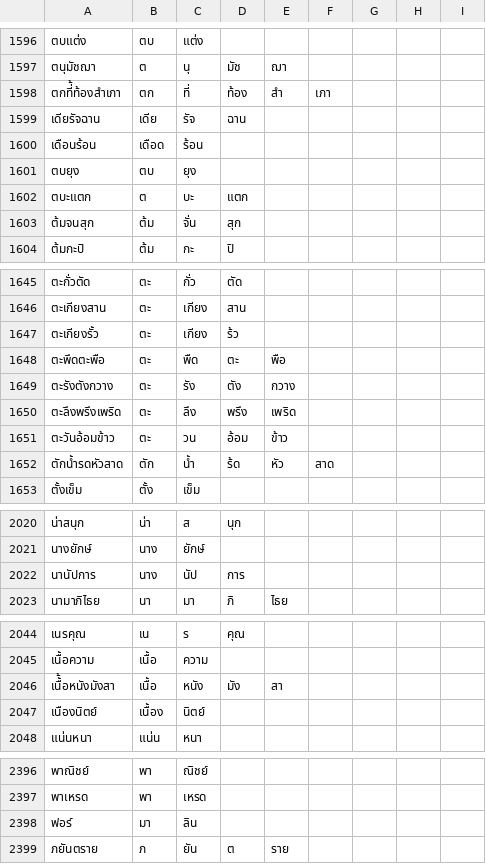
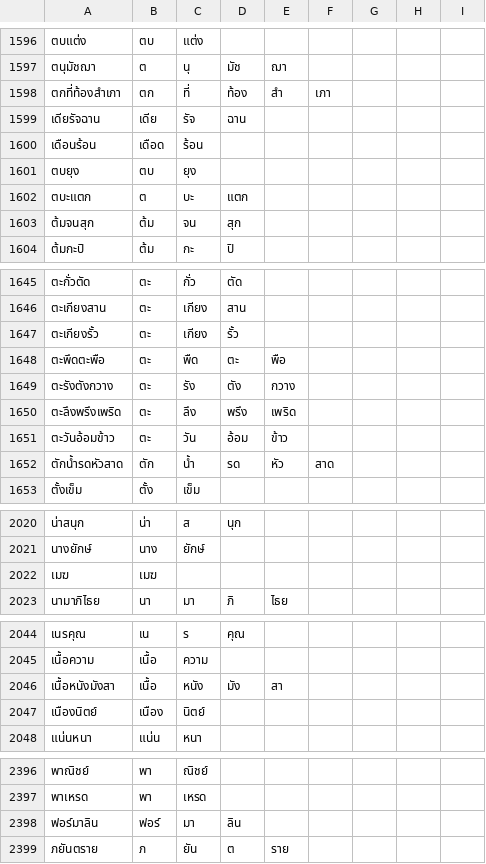
Before and after one commit to ParamaWattanakrai/NLP_Sandbox, a CSV file: งดงาม.csv, drawn as a sheet; only a part is shown, gaps mark what is left out; the diff covers the shown part only.

```diff
--- a/งดงาม.csv
+++ b/งดงาม.csv
@@ -1599,3 +1597,3 @@
 ตนุมัชฌา,ต,นุ,มัช,ฌา,,,,
-ตกที่้ท้องสำเภา,ตก,ที่,ท้อง,สำ,เภา,,,
+ตกที่ท้องสำเภา,ตก,ที่,ท้อง,สำ,เภา,,,
 เดียรัจฉาน,เดีย,รัจ,ฉาน,,,,,
@@ -1604,3 +1602,3 @@
 ตบะแตก,ต,บะ,แตก,,,,,
-ต้มจนสุก,ต้ม,จั่น,สุก,,,,,
+ต้มจนสุก,ต้ม,จน,สุก,,,,,
 ต้มกะปิ,ต้ม,กะ,ปิ,,,,,
@@ -1648,3 +1646,3 @@
 ตะเกียงสาน,ตะ,เกียง,สาน,,,,,
-ตะเกียงรั้ว,ตะ,เกียง,ร้ว,,,,,
+ตะเกียงรั้ว,ตะ,เกียง,รั้ว,,,,,
 ตะพึดตะพือ,ตะ,พืด,ตะ,พือ,,,,
@@ -1652,4 +1650,4 @@
 ตะลึงพรึงเพริด,ตะ,ลึง,พรึง,เพริด,,,,
-ตะวันอ้อมข้าว,ตะ,วน,อ้อม,ข้าว,,,,
-ตักน้ำรดหัวสาด,ตัก,น้ำ,ร้ด,หัว,สาด,,,
+ตะวันอ้อมข้าว,ตะ,วัน,อ้อม,ข้าว,,,,
+ตักน้ำรดหัวสาด,ตัก,น้ำ,รด,หัว,สาด,,,
 ตั้งเข็ม,ตั้ง,เข็ม,,,,,,
@@ -2023,3 +2021,3 @@
 นางยักษ์,นาง,ยักษ์,,,,,,
-นานัปการ,นาง,นัป,การ,,,,,
+เมฆ,เมฆ
 นามาภิไธย,นา,มา,ภิ,ไธย,,,,
@@ -2047,4 +2045,4 @@
 เนื้อความ,เนื้อ,ความ,,,,,,
-เนื้้อหนังมังสา,เนื้อ,หนัง,มัง,สา,,,,
-เนืองนิตย์,เนื้อง,นิตย์,,,,,,
+เนื้อหนังมังสา,เนื้อ,หนัง,มัง,สา,,,,
+เนืองนิตย์,เนือง,นิตย์,,,,,,
 แน่นหนา,แน่น,หนา,,,,,,
@@ -2399,3 +2397,3 @@
 พาเหรด,พา,เหรด,,,,,,
-ฟอร์,มา,ลิน,,,,,,
+ฟอร์มาลิน,ฟอร์,มา,ลิน,,,,,
 ภยันตราย,ภ,ยัน,ต,ราย,,,,
```
Also changed, not shown: 7 edited cells elsewhere in this file, 2 other files.
